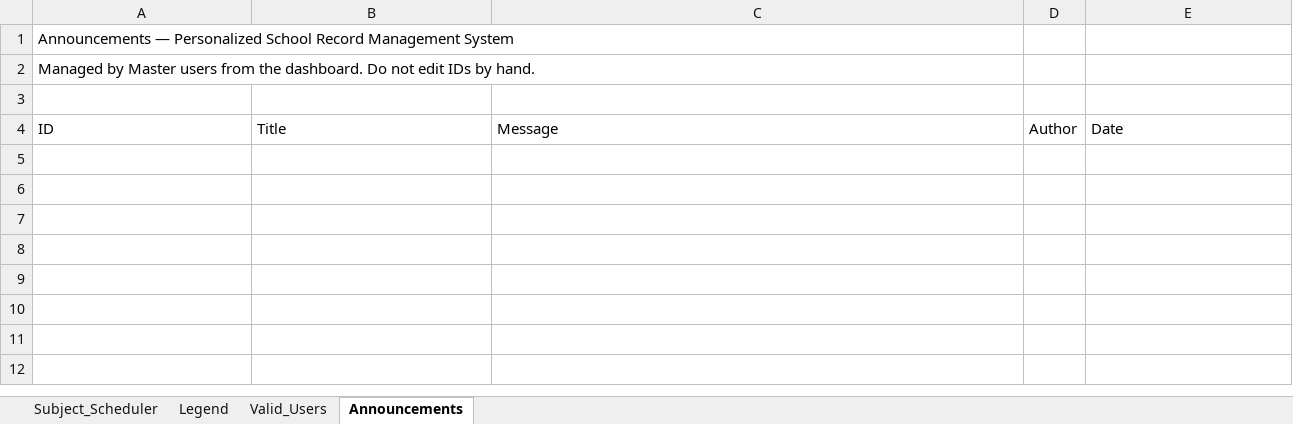
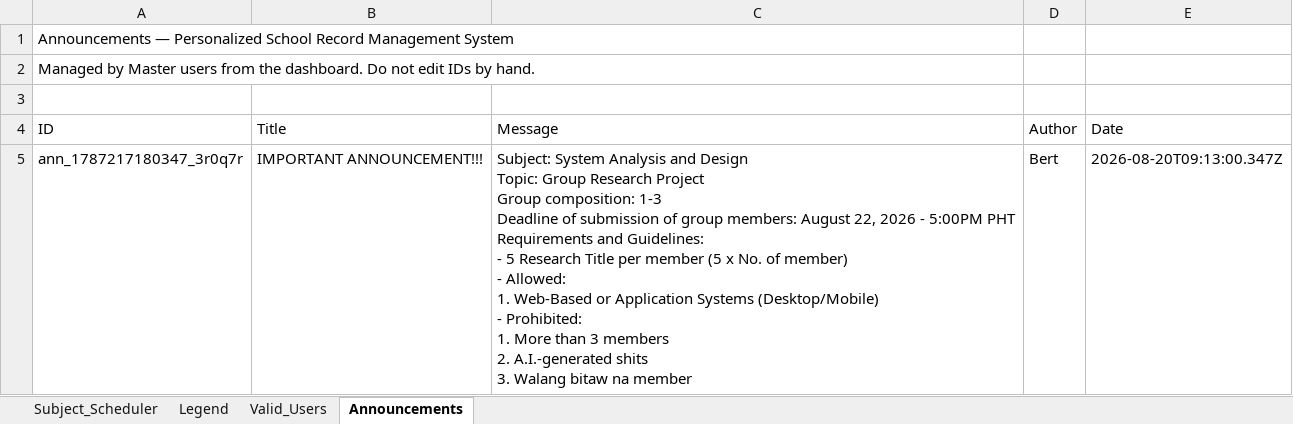
Before and after one commit to fielalbert2026/school-record-management-system, an Excel workbook: Subject_Scheduler.xlsx, sheet Announcements, drawn as a sheet; values as stored, in another font and other column widths than the file's, no borders; ↵ is a line break in a cell; the diff names each change by its address in the sheet, - before the commit and + after, or states it on an @@ line.

Commit message:
Update announcements — 2026-08-20T09:13:00.354Z

```diff
--- a/Subject_Scheduler.xlsx (sheet Announcements)
+++ b/Subject_Scheduler.xlsx (sheet Announcements)
+row 5: ann_1787217180347_3r0q7r | IMPORTANT ANNOUNCEMENT!!! | Subject: System Analysis and Design ↵ Topic: Group Research Project ↵ Group composition: 1-3 ↵ Deadline of submission of group members: August 22, 2026 - 5:00PM PHT ↵ Requirements and Guidelines: ↵ - 5 Research Title per member (5 x No. of member) ↵ - Allowed: ↵ 1. Web-Based or Application Systems (Desktop/Mobile) ↵ - Prohibited: ↵ 1. More than 3 members ↵ 2. A.I.-generated shits ↵ 3. Walang bitaw na member | Bert | 2026-08-20T09:13:00.347Z
```
